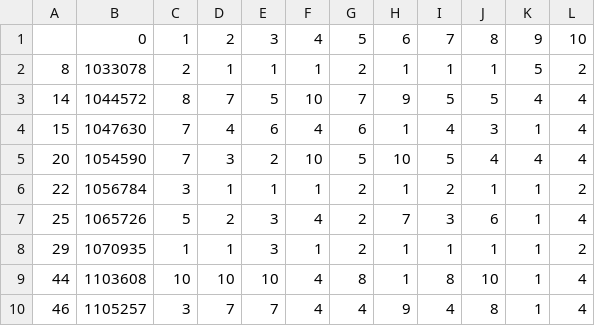
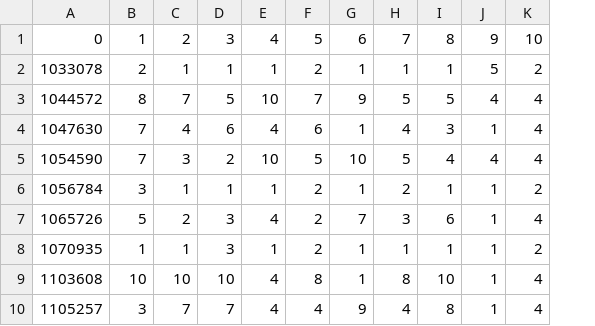
Before and after one commit to joeirigoyen/Module-2-Evaluation-Exercise, a CSV file: data/test.csv, drawn as a sheet; only a part is shown; the diff names each change by its address in the sheet, - before the commit and + after, or states it on an @@ line.

```diff
--- a/data/test.csv
+++ b/data/test.csv
-column A, rows 2-10: 8 | 14 | 15 | 20 | 22 | 25 | 29 | 44 | 46
```
Also changed, not shown: 4 other files.
